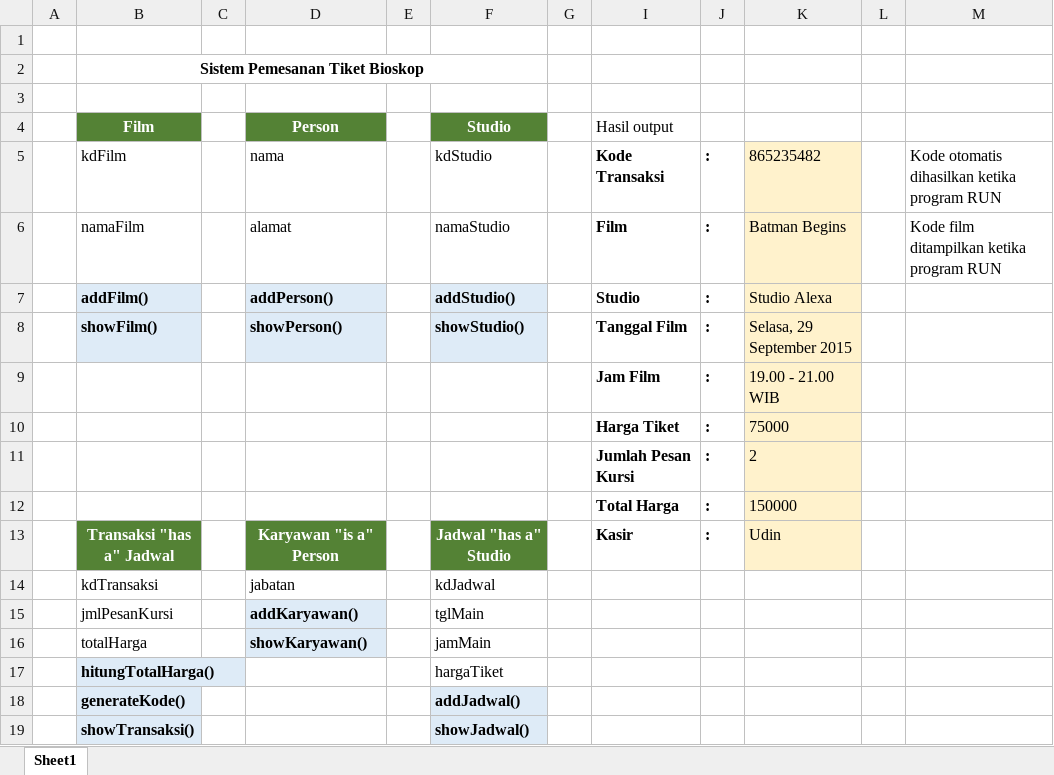
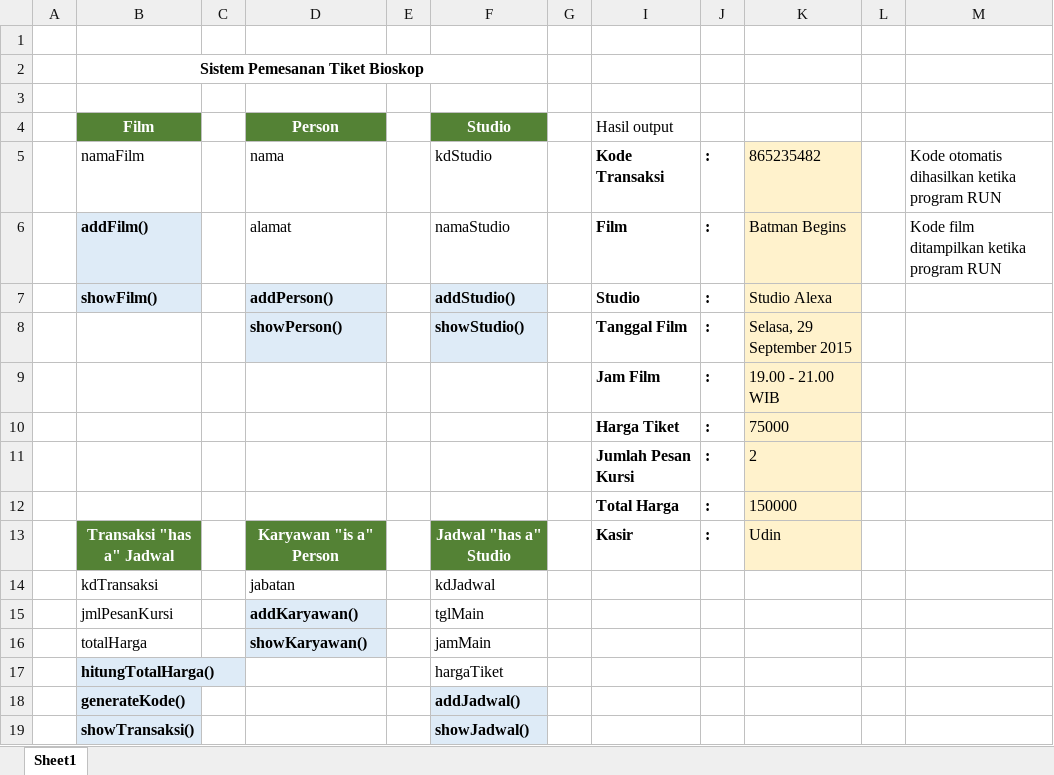
Before and after one commit to beeboypralienka/bioskop, an Excel workbook: Pemesanan Tiket Bioskop.xlsx, sheet Sheet1, drawn as a sheet; values as stored, in another font and other column widths than the file's, no borders; the diff names each change by its address in the sheet, - before the commit and + after, or states it on an @@ line.

Commit message:
Tambah kelas film.cpp

```diff
--- a/Pemesanan Tiket Bioskop.xlsx (sheet Sheet1)
+++ b/Pemesanan Tiket Bioskop.xlsx (sheet Sheet1)
-B5 (Film): kdFilm
+B5 (Film): namaFilm
-B6 (Film): namaFilm
+B6 (Film): addFilm()
@@ B6 fill: none → #DEEBF7, bold: off → on @@
-B7 (Film): addFilm()
+B7 (Film): showFilm()
-B8 (Film): showFilm()
+B8 (Film): (empty)
-B8 fill: #DEEBF7
+B8 fill: none
```
Also changed, not shown: 5 other files.
